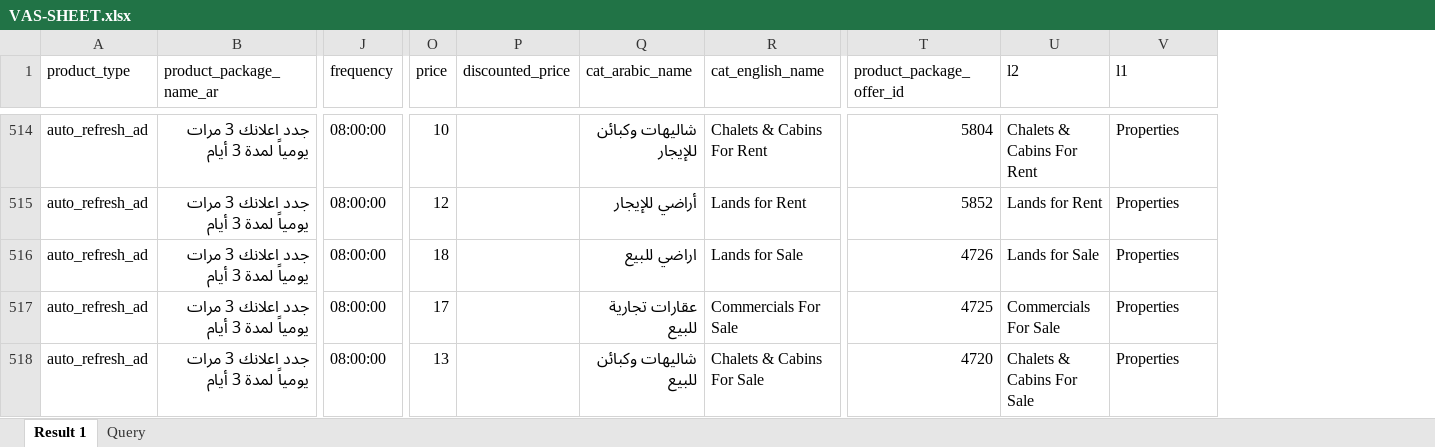
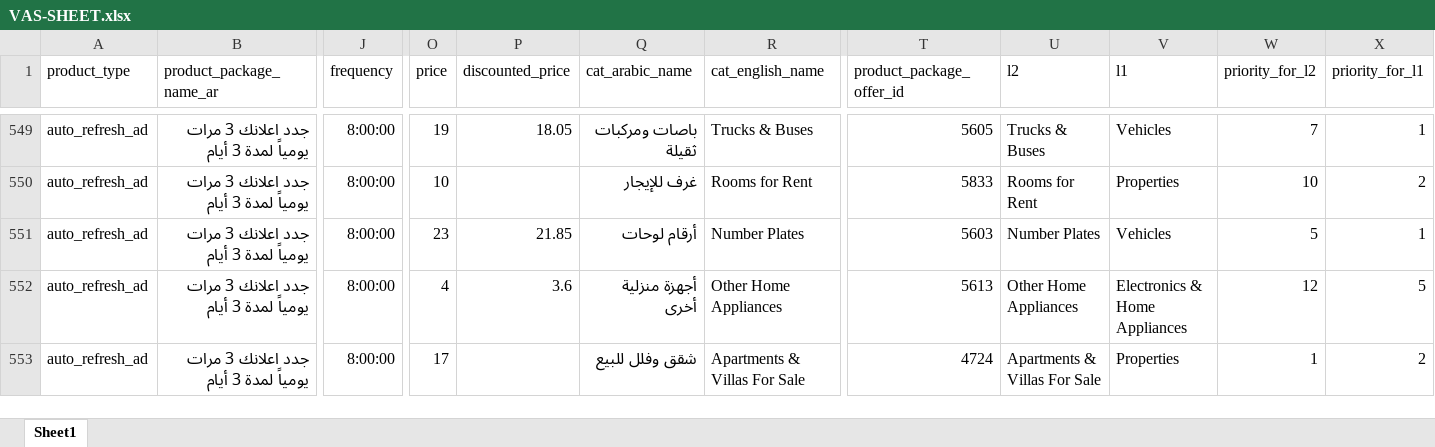
Before and after one commit to RanimeMerhi/Products-v3, an Excel workbook: VAS-SHEET.xlsx, sheet Sheet1, drawn as a sheet; only a part is shown, gaps mark what is left out; values as stored, in another font and other column widths than the file's, no borders; addresses are those after the commit; the diff covers the shown part only; the diff names each change by its address in the sheet, - before the commit and + after, or states it on an @@ line.

Commit message:
fix vehicles

```diff
--- a/VAS-SHEET.xlsx (sheet Sheet1)
+++ b/VAS-SHEET.xlsx (sheet Sheet1)
-sheet tab: Result 1
+sheet tab: Sheet1
-sheet tab: Query
+column W (priority_for_l2), rows 549-553: 7 | 10 | 5 | 12 | 1
+column X (priority_for_l1), rows 549-553: 1 | 2 | 1 | 5 | 2
-J549:J553 (frequency): 08:00:00
+J549:J553 (frequency): 8:00:00
-O549 (price): 10
+O549 (price): 19
-P549 (discounted_price): (empty)
+P549 (discounted_price): 18.05
-Q549 (cat_arabic_name): شاليهات وكبائن للإيجار
+Q549 (cat_arabic_name): باصات ومركبات ثقيلة
-R549 (cat_english_name): Chalets & Cabins For Rent
+R549 (cat_english_name): Trucks & Buses
-T549 (product_package_offer_id): 5804
+T549 (product_package_offer_id): 5605
-U549 (l2): Chalets & Cabins For Rent
+U549 (l2): Trucks & Buses
-V549 (l1): Properties
+V549 (l1): Vehicles
-O550 (price): 12
+O550 (price): 10
-Q550 (cat_arabic_name): أراضي للإيجار
+Q550 (cat_arabic_name): غرف للإيجار
-R550 (cat_english_name): Lands for Rent
+R550 (cat_english_name): Rooms for Rent
-T550 (product_package_offer_id): 5852
+T550 (product_package_offer_id): 5833
-U550 (l2): Lands for Rent
+U550 (l2): Rooms for Rent
-O551 (price): 18
+O551 (price): 23
-P551 (discounted_price): (empty)
+P551 (discounted_price): 21.85
-Q551 (cat_arabic_name): اراضي للبيع
+Q551 (cat_arabic_name): أرقام لوحات
-R551 (cat_english_name): Lands for Sale
+R551 (cat_english_name): Number Plates
-T551 (product_package_offer_id): 4726
+T551 (product_package_offer_id): 5603
-U551 (l2): Lands for Sale
+U551 (l2): Number Plates
-V551 (l1): Properties
+V551 (l1): Vehicles
-O552 (price): 17
+O552 (price): 4
-P552 (discounted_price): (empty)
+P552 (discounted_price): 3.6
-Q552 (cat_arabic_name): عقارات تجارية للبيع
+Q552 (cat_arabic_name): أجهزة منزلية أخرى
-R552 (cat_english_name): Commercials For Sale
+R552 (cat_english_name): Other Home Appliances
-T552 (product_package_offer_id): 4725
+T552 (product_package_offer_id): 5613
-U552 (l2): Commercials For Sale
+U552 (l2): Other Home Appliances
-V552 (l1): Properties
+V552 (l1): Electronics & Home Appliances
-O553 (price): 13
+O553 (price): 17
-Q553 (cat_arabic_name): شاليهات وكبائن للبيع
+Q553 (cat_arabic_name): شقق وفلل للبيع
-R553 (cat_english_name): Chalets & Cabins For Sale
+R553 (cat_english_name): Apartments & Villas For Sale
-T553 (product_package_offer_id): 4720
+T553 (product_package_offer_id): 4724
-U553 (l2): Chalets & Cabins For Sale
+U553 (l2): Apartments & Villas For Sale
```
Also changed, not shown: 19 added rows, 19 removed rows, 500 moved rows, 91 edited cells and cell formats elsewhere in this sheet, 2 other files.
